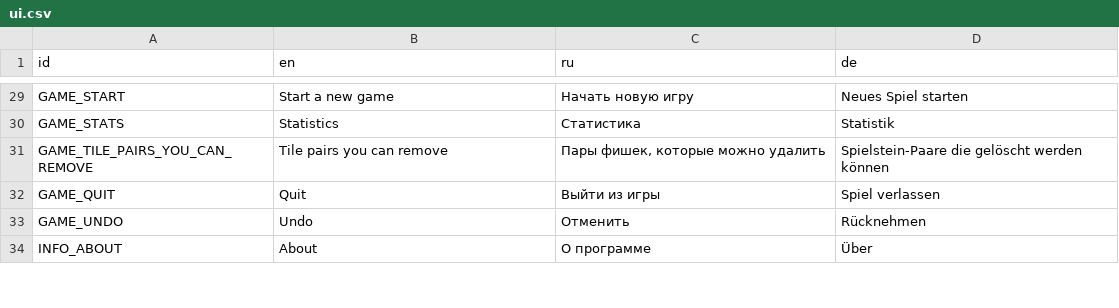
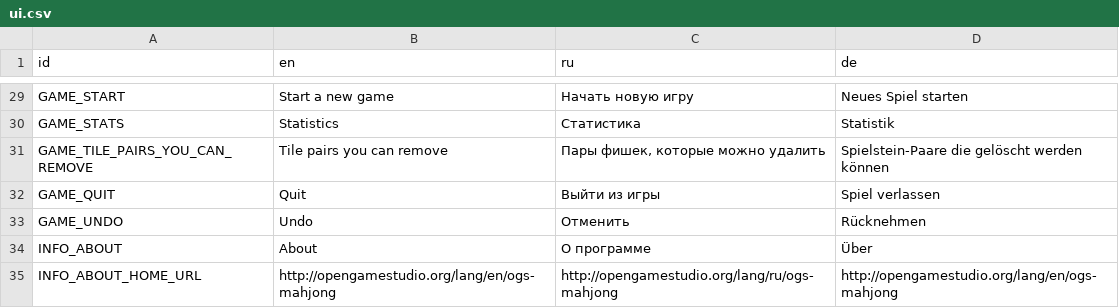
Before and after one commit to jnonline/ogstudio, a CSV file: mj_res/lang/ui.csv, drawn as a sheet; only a part is shown, gaps mark what is left out; the diff covers the shown part only; the diff names each change by its address in the sheet, - before the commit and + after, or states it on an @@ line.

Commit message:
Info/Link1 now points to OGS Mahjong project page, removed Info/Link2

```diff
--- a/mj_res/lang/ui.csv
+++ b/mj_res/lang/ui.csv
+row 35: INFO_ABOUT_HOME_URL | http://opengamestudio.org/lang/en/ogs-mahjong | http://opengamestudio.org/lang/ru/ogs-mahjong | http://opengamestudio.org/lang/en/ogs-mahjong
```
Also changed, not shown: 3 edited cells elsewhere in this file, 2 other files.
